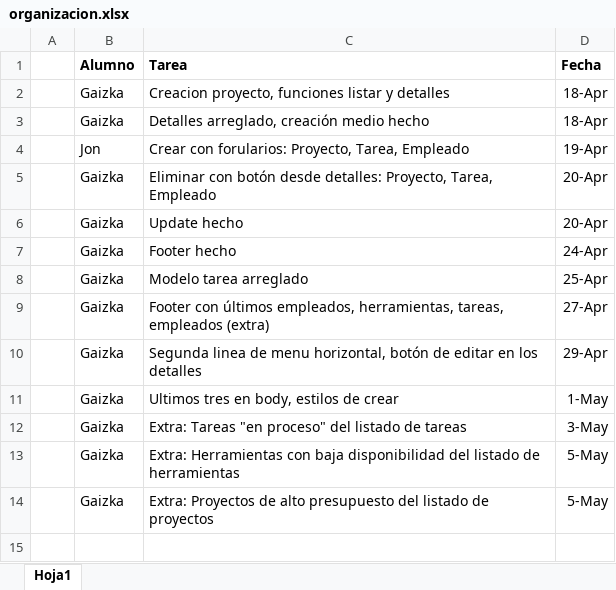
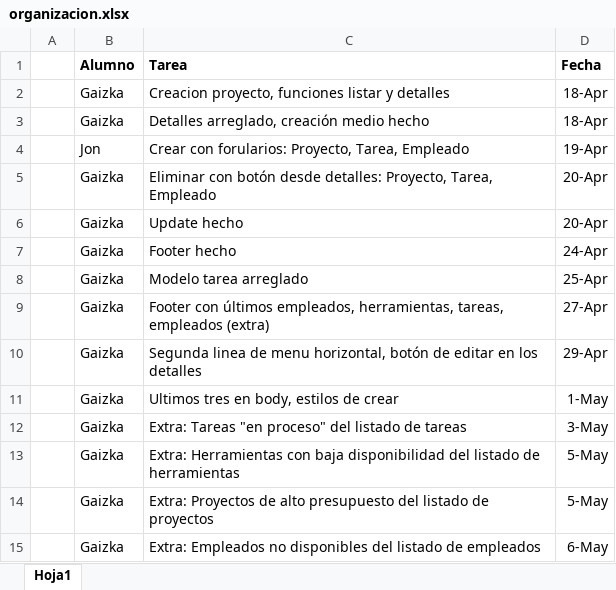
Before and after one commit to GaizkaMiranda/ProyectoWeb2025, an Excel workbook: organizacion.xlsx, sheet Hoja1, drawn as a sheet; values as stored, in another font and other column widths than the file's, no borders; the diff names each change by its address in the sheet, - before the commit and + after, or states it on an @@ line.

Commit message:
subo el extra anotado en el excel

```diff
--- a/organizacion.xlsx (sheet Hoja1)
+++ b/organizacion.xlsx (sheet Hoja1)
+row 15:  | Gaizka | Extra: Empleados no disponibles del listado de empleados | 6-May
```
